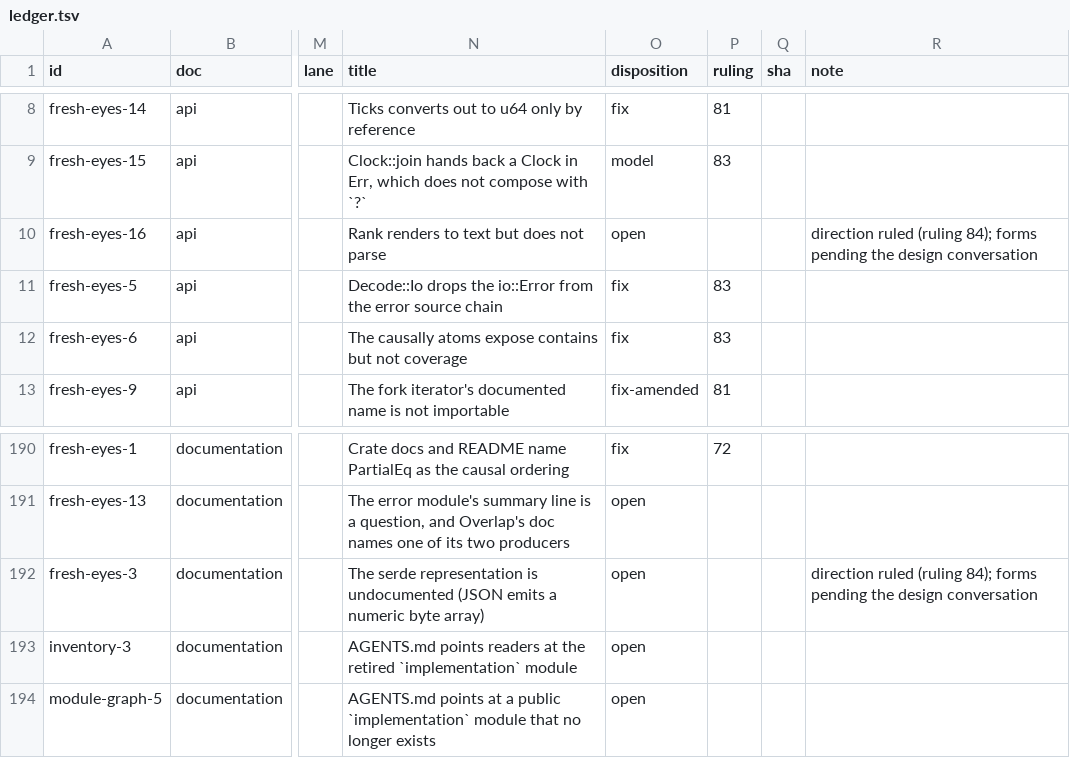
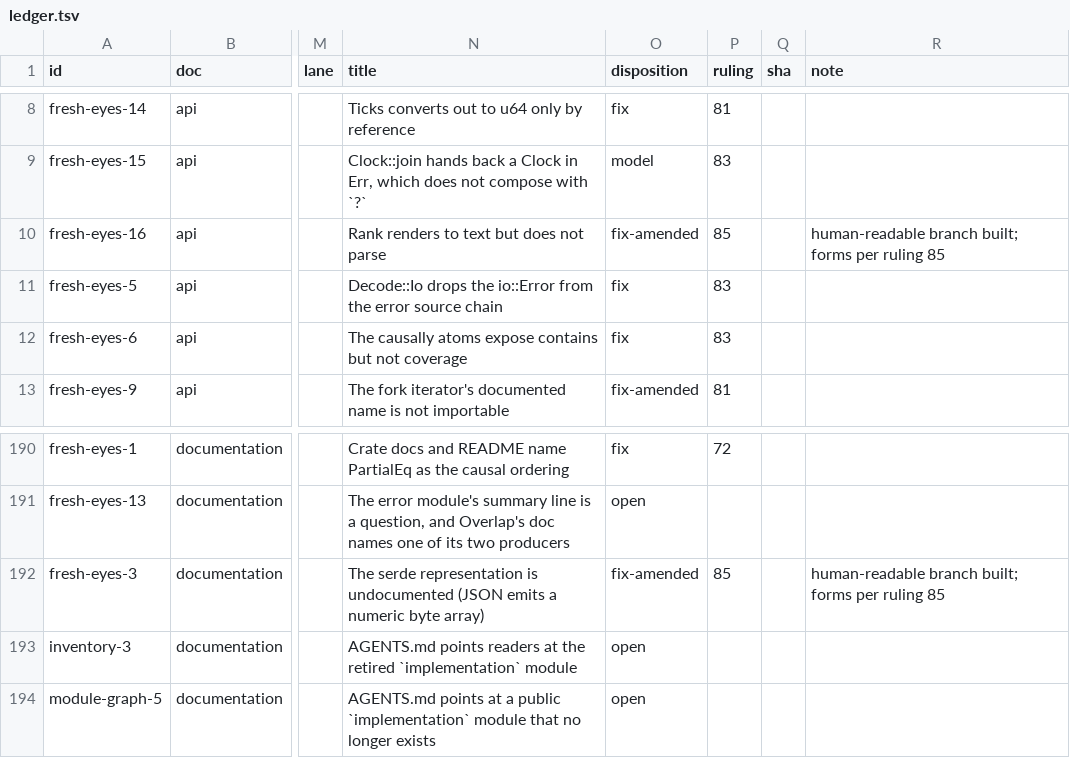
Before and after one commit to oxidecomputer/rumors, a TSV file: .agent-notes/2026-09-01-holistic-review-before/triage/ledger.tsv, drawn as a sheet; only a part is shown, gaps mark what is left out; the diff names each change by its address in the sheet, - before the commit and + after, or states it on an @@ line.

Commit message:
Agent note: before triage ruling 85 (human-readable text forms)

```diff
--- a/.agent-notes/2026-09-01-holistic-review-before/triage/ledger.tsv
+++ b/.agent-notes/2026-09-01-holistic-review-before/triage/ledger.tsv
-O10 (disposition): open
+O10 (disposition): fix-amended
-P10 (ruling): (empty)
+P10 (ruling): 85
-R10 (note): direction ruled (ruling 84); forms pending the design conversation
+R10 (note): human-readable branch built; forms per ruling 85
-O192 (disposition): open
+O192 (disposition): fix-amended
-P192 (ruling): (empty)
+P192 (ruling): 85
-R192 (note): direction ruled (ruling 84); forms pending the design conversation
+R192 (note): human-readable branch built; forms per ruling 85
```
Also changed, not shown: 1 other file.
